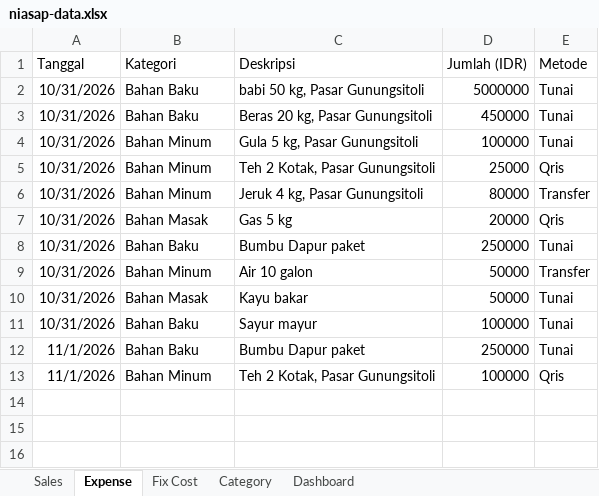
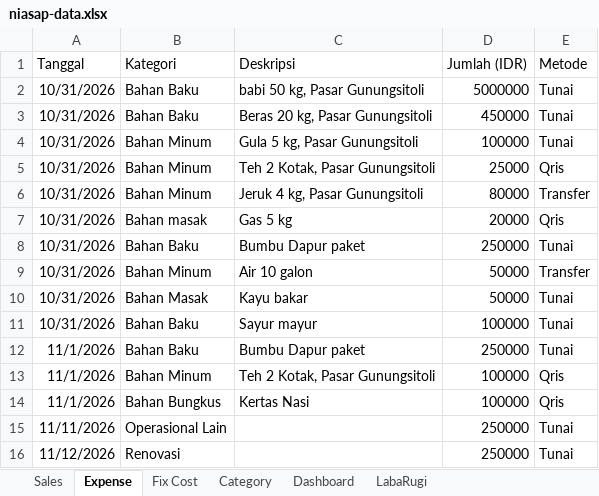
Before and after one commit to metoaibuilds/AI-Portofolio, an Excel workbook: niasap-data.xlsx, sheet Expense, drawn as a sheet; values as stored, in another font and other column widths than the file's, no borders; the diff names each change by its address in the sheet, - before the commit and + after, or states it on an @@ line.

Commit message:
Day 8:Laba Rugi

```diff
--- a/niasap-data.xlsx (sheet Expense)
+++ b/niasap-data.xlsx (sheet Expense)
+sheet tab: LabaRugi
-B7 (Kategori): Bahan Masak
+B7 (Kategori): Bahan masak
+row 14: 11/1/2026 | Bahan Bungkus | Kertas Nasi | 100000 | Qris
+row 15: 11/11/2026 | Operasional Lain |  | 250000 | Tunai
+row 16: 11/12/2026 | Renovasi |  | 250000 | Tunai
```
Also changed, not shown: sheet Dashboard, sheet Fix Cost, sheet Category, formulas that keep their value, charts or pictures.
